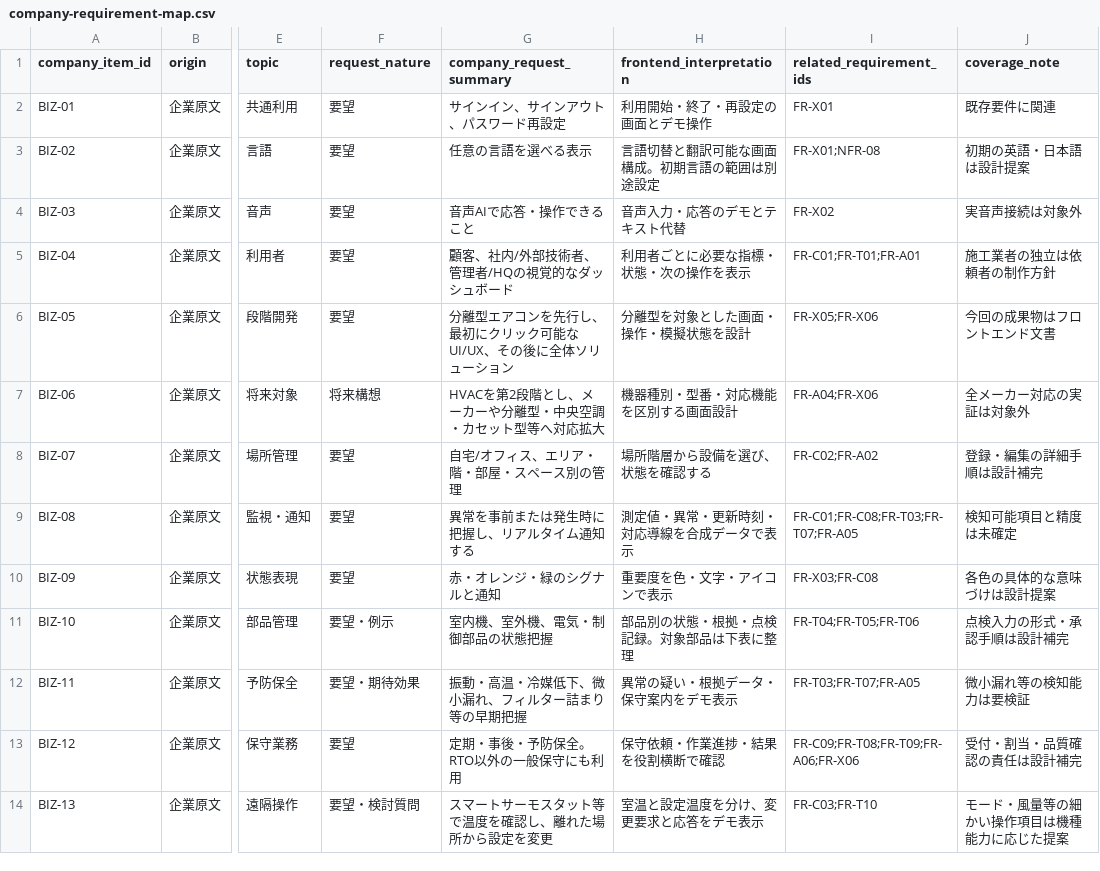
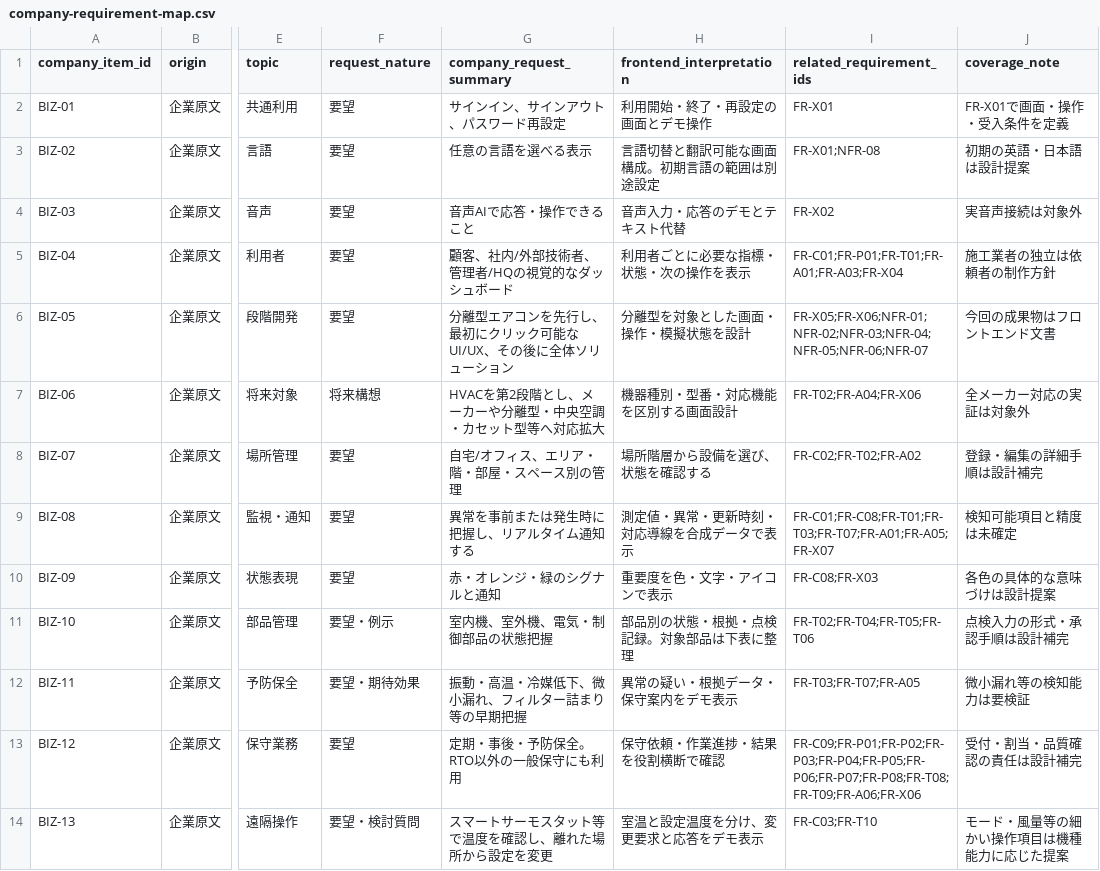
Before and after one commit to Aquarius0715/AC-Project, a CSV file: docs/00-prepare/company-requirement-map.csv, drawn as a sheet; only a part is shown, gaps mark what is left out; the diff covers the shown part only; the diff names each change by its address in the sheet, - before the commit and + after, or states it on an @@ line.

```diff
--- a/docs/00-prepare/company-requirement-map.csv
+++ b/docs/00-prepare/company-requirement-map.csv
-J2 (coverage_note): 既存要件に関連
+J2 (coverage_note): FR-X01で画面・操作・受入条件を定義
-I5 (related_requirement_ids): FR-C01;FR-T01;FR-A01
+I5 (related_requirement_ids): FR-C01;FR-P01;FR-T01;FR-A01;FR-A03;FR-X04
-I6 (related_requirement_ids): FR-X05;FR-X06
+I6 (related_requirement_ids): FR-X05;FR-X06;NFR-01;NFR-02;NFR-03;NFR-04;NFR-05;NFR-06;NFR-07
-I7 (related_requirement_ids): FR-A04;FR-X06
+I7 (related_requirement_ids): FR-T02;FR-A04;FR-X06
-I8 (related_requirement_ids): FR-C02;FR-A02
+I8 (related_requirement_ids): FR-C02;FR-T02;FR-A02
-I9 (related_requirement_ids): FR-C01;FR-C08;FR-T03;FR-T07;FR-A05
+I9 (related_requirement_ids): FR-C01;FR-C08;FR-T01;FR-T03;FR-T07;FR-A01;FR-A05;FR-X07
-I10 (related_requirement_ids): FR-X03;FR-C08
+I10 (related_requirement_ids): FR-C08;FR-X03
-I11 (related_requirement_ids): FR-T04;FR-T05;FR-T06
+I11 (related_requirement_ids): FR-T02;FR-T04;FR-T05;FR-T06
-I13 (related_requirement_ids): FR-C09;FR-T08;FR-T09;FR-A06;FR-X06
+I13 (related_requirement_ids): FR-C09;FR-P01;FR-P02;FR-P03;FR-P04;FR-P05;FR-P06;FR-P07;FR-P08;FR-T08;FR-T09;FR-A06;FR-X06
```
Also changed, not shown: 13 edited cells elsewhere in this file, docs/00-prepare/traceability.csv, docs/02-design/operation-catalog.csv, 24 other files.
